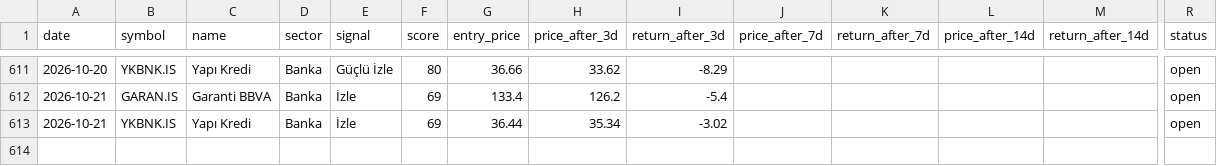
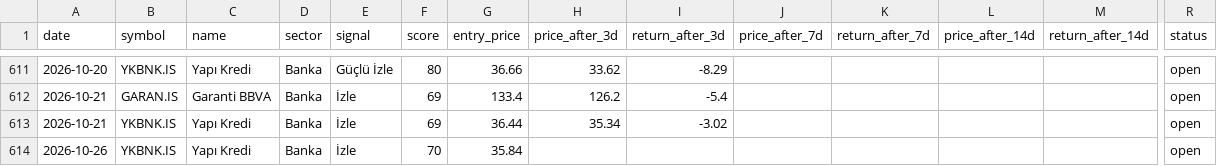
Before and after one commit to semreerol/BistTraderBot, a CSV file: data/signals_history.csv, drawn as a sheet; only a part is shown, gaps mark what is left out; rows hold the shown columns only; the diff names each change by its address in the sheet, - before the commit and + after, or states it on an @@ line.

```diff
--- a/data/signals_history.csv
+++ b/data/signals_history.csv
+row 614: 2026-10-26 | YKBNK.IS | Yapı Kredi | Banka | İzle | 70 | 35.84 |  |  |  |  |  |  | open
```
